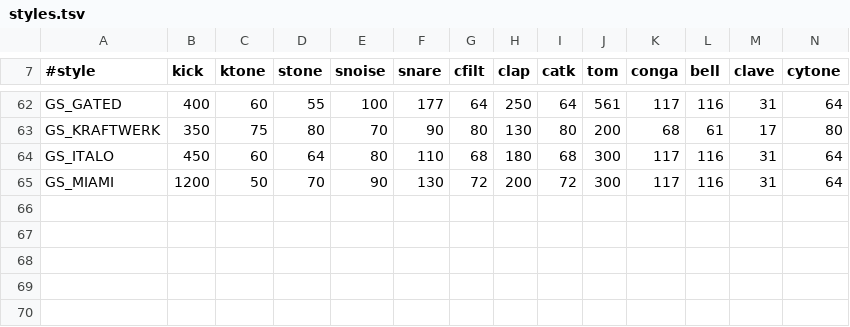
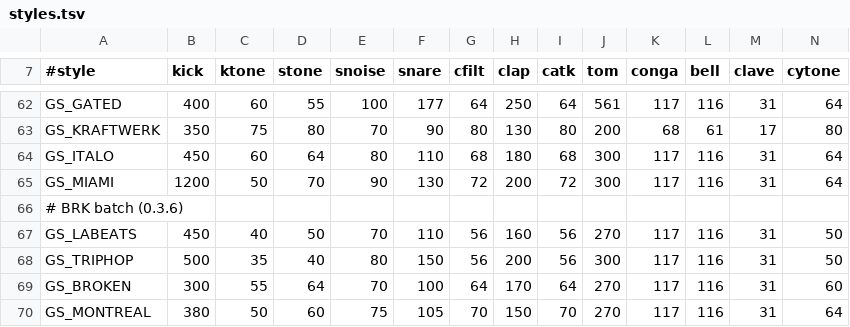
Before and after one commit to grum0/fm1-ctl, a TSV file: android/tools/tanzbar/styles.tsv, drawn as a sheet; only a part is shown, gaps mark what is left out; rows hold the shown columns only; the diff names each change by its address in the sheet, - before the commit and + after, or states it on an @@ line.

```diff
--- a/android/tools/tanzbar/styles.tsv
+++ b/android/tools/tanzbar/styles.tsv
+row 66: # BRK batch (0.3.6)
+row 67: GS_LABEATS | 450 | 40 | 50 | 70 | 110 | 56 | 160 | 56 | 270 | 117 | 116 | 31 | 50
+row 68: GS_TRIPHOP | 500 | 35 | 40 | 80 | 150 | 56 | 200 | 56 | 300 | 117 | 116 | 31 | 50
+row 69: GS_BROKEN | 300 | 55 | 64 | 70 | 100 | 64 | 170 | 64 | 270 | 117 | 116 | 31 | 60
+row 70: GS_MONTREAL | 380 | 50 | 60 | 75 | 105 | 70 | 150 | 70 | 270 | 117 | 116 | 31 | 64
```
Also changed, not shown: 11 other files.
